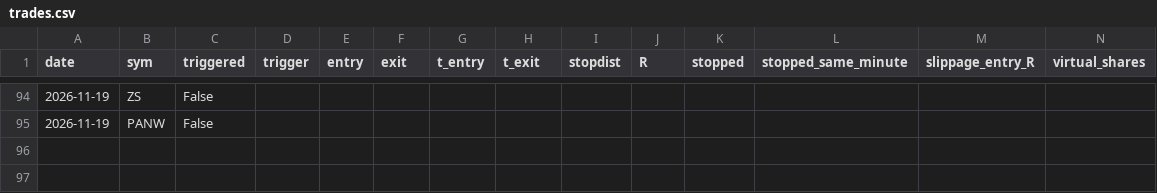
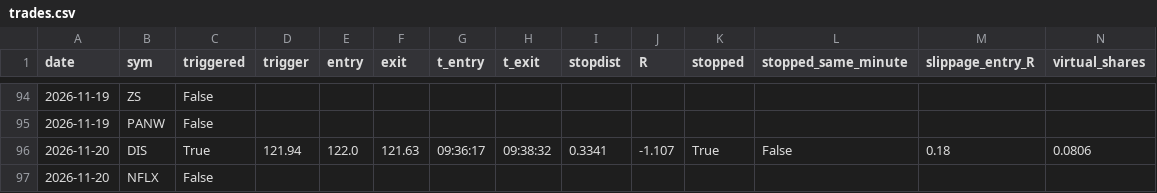
Before and after one commit to laurabbeaini-cmyk/orb-bot, a CSV file: trades.csv, drawn as a sheet; only a part is shown, gaps mark what is left out; rows hold the shown columns only; the diff names each change by its address in the sheet, - before the commit and + after, or states it on an @@ line.

```diff
--- a/trades.csv
+++ b/trades.csv
+row 96: 2026-11-20 | DIS | True | 121.94 | 122.0 | 121.63 | 09:36:17 | 09:38:32 | 0.3341 | -1.107 | True | False | 0.18 | 0.0806
+row 97: 2026-11-20 | NFLX | False
```
Also changed, not shown: 3 other files.
